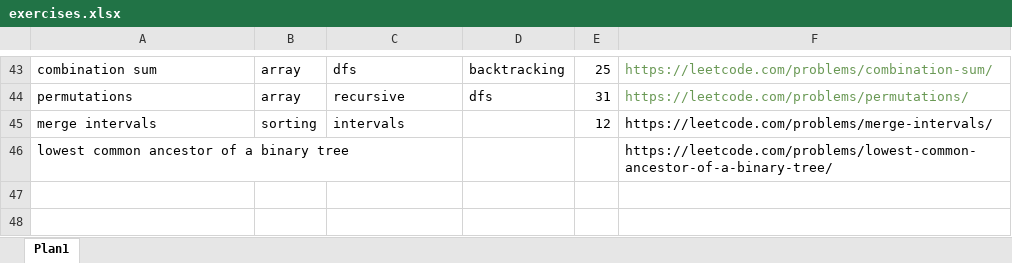
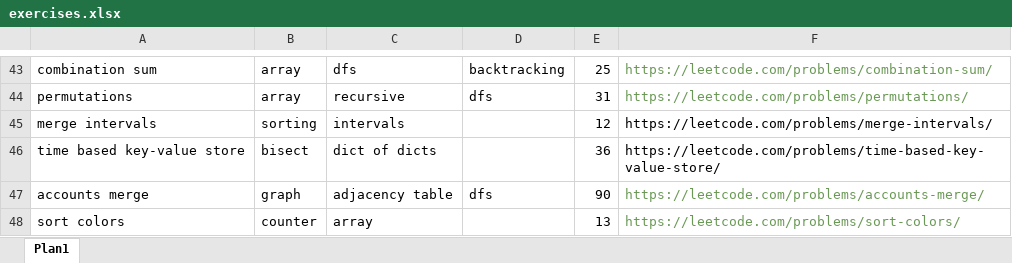
Before and after one commit to Leoteles/leetcode-exercises, an Excel workbook: exercises.xlsx, sheet Plan1, drawn as a sheet; only a part is shown, gaps mark what is left out; values as stored, in another font and other column widths than the file's, no borders; removed rows and columns are numbered as before the commit, all else as after; the diff names each change by its address in the sheet, - before the commit and + after, or states it on an @@ line.

Commit message:
adding accounts merge, sort colors and time based key-value store

```diff
--- a/exercises.xlsx (sheet Plan1)
+++ b/exercises.xlsx (sheet Plan1)
-row 46: lowest common ancestor of a binary tree |  |  |  |  | https://leetcode.com/problems/lowest-common-ancestor-of-a-binary-tree/
+row 46: time based key-value store | bisect | dict of dicts |  | 36 | https://leetcode.com/problems/time-based-key-value-store/
+row 47: accounts merge | graph | adjacency table | dfs | 90 | https://leetcode.com/problems/accounts-merge/
+row 48: sort colors | counter | array |  | 13 | https://leetcode.com/problems/sort-colors/
```
Also changed, not shown: 4 other files.
